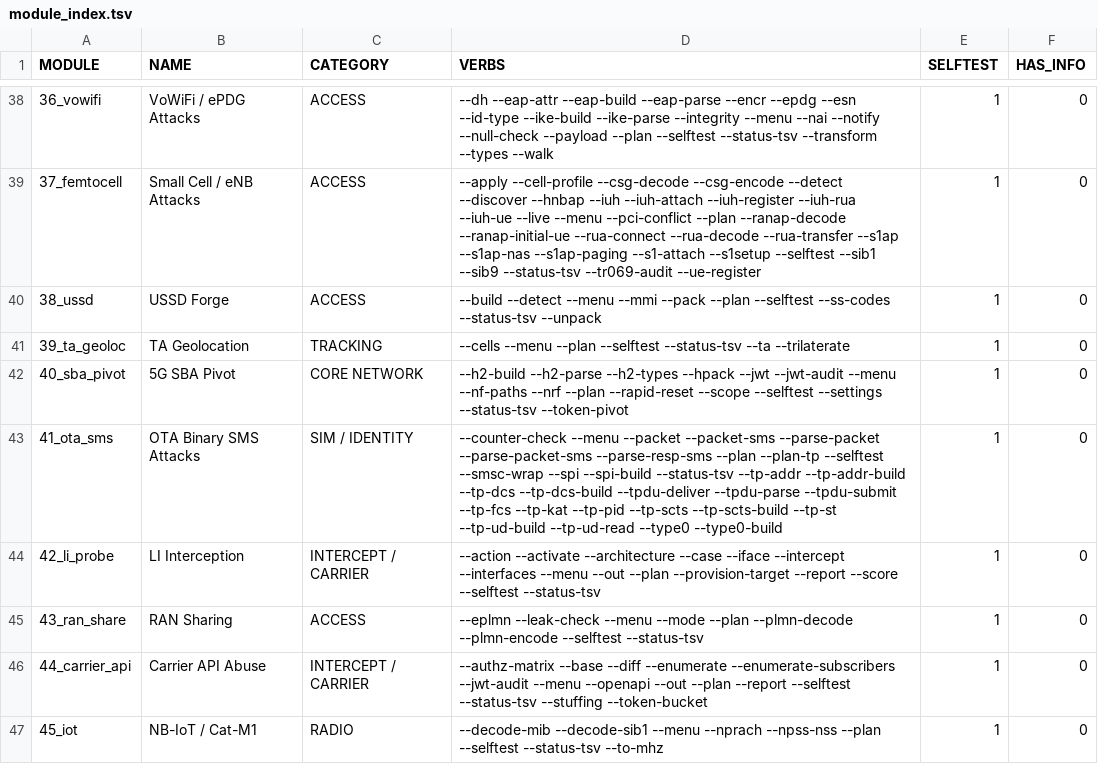
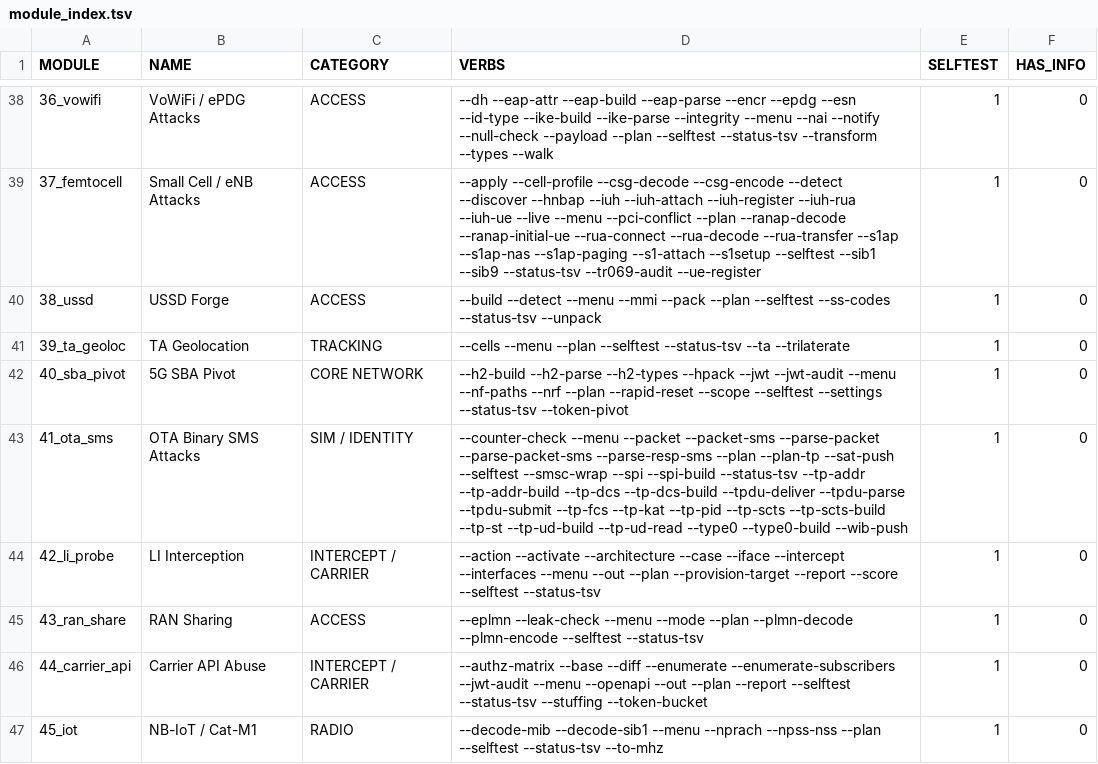
Before and after one commit to yslxotwod/IMSIsting, a TSV file: module_index.tsv, drawn as a sheet; only a part is shown, gaps mark what is left out; the diff covers the shown part only.

Commit message:
the Phase 14 gap table, built row by row
Eleven rows that read ABSENT or PARTIAL are now BUILT, and the proof for each
one is outside this tree: pycrate for the RRC, LPP and PWS coders, tshark for
NAS and GTP, the published tables for GPS C/A and PRACH. Nothing here says
"done" on the strength of its own output.

The reference-signal gaps are closed by giving the tree the producers it lacked
and pointing `33_jamming_detect` at them: `tools/phy_seqs.py` builds GPS C/A
(IS-GPS-200N Table 3-Ia, both delay columns), the format-0 PRACH preamble
(TS 36.211 5.7.2-2 N_CS zones, all sixteen KAT'd) and PRS resource elements;
`12_nr_air --ssb-waveform` writes one SSB burst and can read it back; and the
jamming constructor now takes pss, sss, pbch, prach, prs, gps-ca and nr-ssb,
refusing pucch and lte-ssb by name with a machine-readable reason.

The message gaps are closed with builders that delegate to the generated codecs:
measurement reports, RRC release and reestablishment reject in `10_lte_air`;
SIB10/11/12 plus the srsRAN schedule fragment; OTDOA/UTRA and PRS plans in
`46_lpp`; GTP-in-GTP and MBMS in `11_lte_core`; SIM authentication over Milenage,
TUAK and COMP128 with the TS 35.208 test set, and the SGP.22 ES9+ requests, in
`16_sim`; the S@T push in `41_ota_sms`, which also corrects what 0xD0 actually
is; 5QI/TSN and the A1 QoS policy in `34_slicing`/`48_oran`.

Three errors of the tree's own making were found on the way, and two of them
were green:

- GTPv2-C IEs were padded to four octets by the builder *and* by the in-tree
  oracle, so the two agreed with each other and disagreed with the wire. TS
  29.274 8.2 has no padding; padding is GTPv1-C. Both fixed, and the parser's
  default is now the unpadded mode rather than the one that reads a malformed
  message.
- `tools/lte_rrc_layout.py` had no DCCH or CCCH message root, so the three new
  builders refused by default. 15 roots -> 18, 1579 types, re-certified against
  pycrate with 0 mismatches.
- `tools/gsm_crypto.py --tuak` hardcoded RES/MAC sizes that contradicted its own
  TS 35.232 row, so no standard vector could ever match through the CLI.

Gates: suite 57 passed / 0 failed / 0 missing, check-paths, check-verbs
(654 placed, 94 CLI-only, 111 modifiers, 172 exempt), check-gui-text,
gen-icons-xml --check and gen-module-index --check all green; GUI selftest PASS.

```diff
--- a/module_index.tsv
+++ b/module_index.tsv
@@ -42,3 +42,3 @@ MODULE	NAME	CATEGORY	VERBS	SELFTEST	HAS_INFO
 40_sba_pivot	5G SBA Pivot	CORE NETWORK	--h2-build --h2-parse --h2-types --hpack --jwt --jwt-audit --menu --nf-paths --nrf --plan --rapid-reset --scope --selftest --settings --status-tsv --token-pivot 	1	0
-41_ota_sms	OTA Binary SMS Attacks	SIM / IDENTITY	--counter-check --menu --packet --packet-sms --parse-packet --parse-packet-sms --parse-resp-sms --plan --plan-tp --selftest --smsc-wrap --spi --spi-build --status-tsv --tp-addr --tp-addr-build --tp-dcs --tp-dcs-build --tpdu-deliver --tpdu-parse --tpdu-submit --tp-fcs --tp-kat --tp-pid --tp-scts --tp-scts-build --tp-st --tp-ud-build --tp-ud-read --type0 --type0-build 	1	0
+41_ota_sms	OTA Binary SMS Attacks	SIM / IDENTITY	--counter-check --menu --packet --packet-sms --parse-packet --parse-packet-sms --parse-resp-sms --plan --plan-tp --sat-push --selftest --smsc-wrap --spi --spi-build --status-tsv --tp-addr --tp-addr-build --tp-dcs --tp-dcs-build --tpdu-deliver --tpdu-parse --tpdu-submit --tp-fcs --tp-kat --tp-pid --tp-scts --tp-scts-build --tp-st --tp-ud-build --tp-ud-read --type0 --type0-build --wib-push 	1	0
 42_li_probe	LI Interception	INTERCEPT / CARRIER	--action --activate --architecture --case --iface --intercept --interfaces --menu --out --plan --provision-target --report --score --selftest --status-tsv 	1	0
```
Also changed, not shown: 9 edited cells elsewhere in this file, 22 other files.
